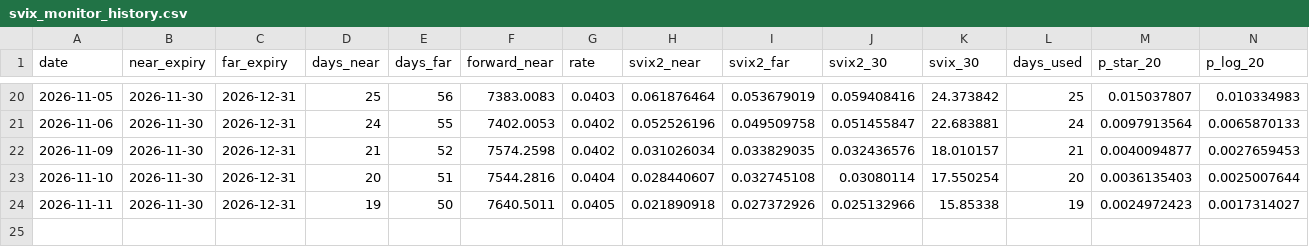
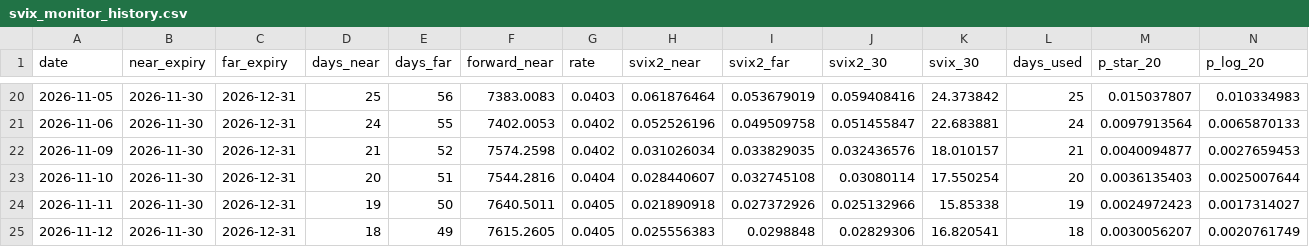
Before and after one commit to sparanjape26/svix-crash-monitor, a CSV file: svix_monitor_history.csv, drawn as a sheet; only a part is shown, gaps mark what is left out; rows hold the shown columns only; the diff names each change by its address in the sheet, - before the commit and + after, or states it on an @@ line.

```diff
--- a/svix_monitor_history.csv
+++ b/svix_monitor_history.csv
+row 25: 2026-11-12 | 2026-11-30 | 2026-12-31 | 18 | 49 | 7615.2605 | 0.0405 | 0.025556383 | 0.0298848 | 0.02829306 | 16.820541 | 18 | 0.0030056207 | 0.0020761749
```
